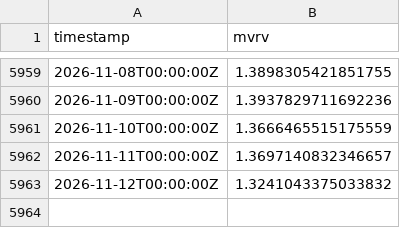
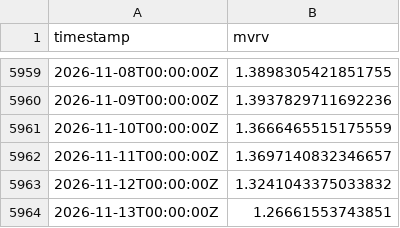
Before and after one commit to PXLabs-code/crypto-market-indicators, a CSV file: data/btc/mvrv.csv, drawn as a sheet; only a part is shown, gaps mark what is left out; the diff names each change by its address in the sheet, - before the commit and + after, or states it on an @@ line.

```diff
--- a/data/btc/mvrv.csv
+++ b/data/btc/mvrv.csv
+row 5964: 2026-11-13T00:00:00Z | 1.26661553743851
```
Also changed, not shown: data/btc/funding_rates.csv, data/btc/spot_ohlcv.csv, 4 other files.
